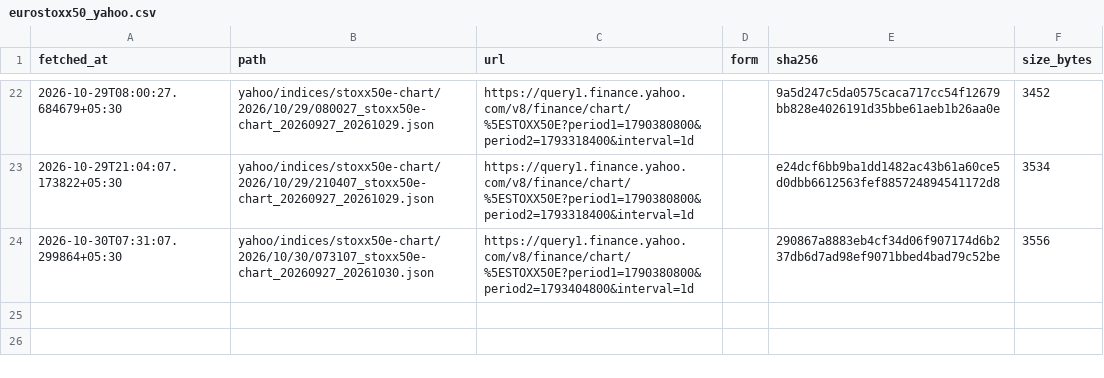
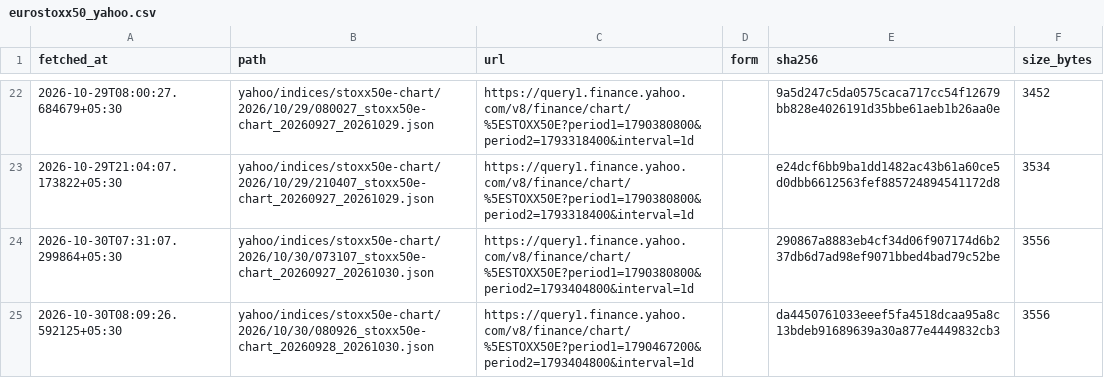
Before and after one commit to contactexepex/omenix-trading, a CSV file: research/data/manifests/global-cues/eurostoxx50_yahoo.csv, drawn as a sheet; only a part is shown, gaps mark what is left out.

```diff
--- a/research/data/manifests/global-cues/eurostoxx50_yahoo.csv
+++ b/research/data/manifests/global-cues/eurostoxx50_yahoo.csv
@@ -24 +24,2 @@ fetched_at,path,url,form,sha256,size_bytes
 2026-10-30T07:31:07.299864+05:30,yahoo/indices/stoxx50e-chart/2026/10/30/073107_stoxx50e-chart_20260927_20261030.json,https://query1.finance.yahoo.com/v8/finance/chart/%5ESTOXX50E?period1=1790380800&period2=1793404800&interval=1d,,290867a8883eb4cf34d06f907174d6b237db6d7ad98ef9071bbed4bad79c52be,3556
+2026-10-30T08:09:26.592125+05:30,yahoo/indices/stoxx50e-chart/2026/10/30/080926_stoxx50e-chart_20260928_20261030.json,https://query1.finance.yahoo.com/v8/finance/chart/%5ESTOXX50E?period1=1790467200&period2=1793404800&interval=1d,,da4450761033eeef5fa4518dcaa95a8c13bdeb91689639a30a877e4449832cb3,3556
```
Also changed, not shown: research/data/manifests/global-cues/sse_composite.csv, research/data/manifests/global-cues/sse_composite_yahoo.csv, 18 other files.
